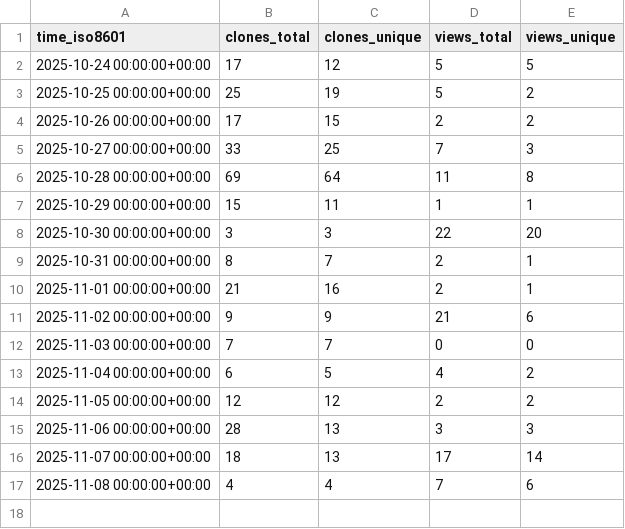
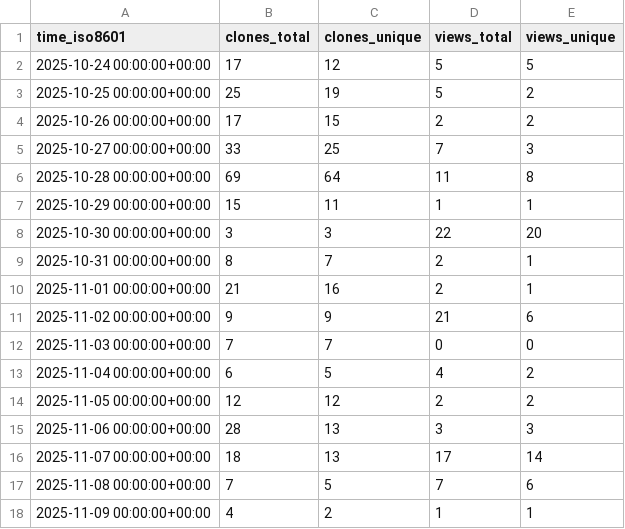
Before and after one commit to pancsta/asyncmachine-go, a CSV file: pancsta/asyncmachine-go/ghrs-data/views_clones_aggregate.csv, drawn as a sheet.

```diff
--- a/pancsta/asyncmachine-go/ghrs-data/views_clones_aggregate.csv
+++ b/pancsta/asyncmachine-go/ghrs-data/views_clones_aggregate.csv
@@ -16,2 +16,3 @@ time_iso8601,clones_total,clones_unique,views_total,views_unique
 2025-11-07 00:00:00+00:00,18,13,17,14
-2025-11-08 00:00:00+00:00,4,4,7,6
+2025-11-08 00:00:00+00:00,7,5,7,6
+2025-11-09 00:00:00+00:00,4,2,1,1
```
Also changed, not shown: 1 other file.
